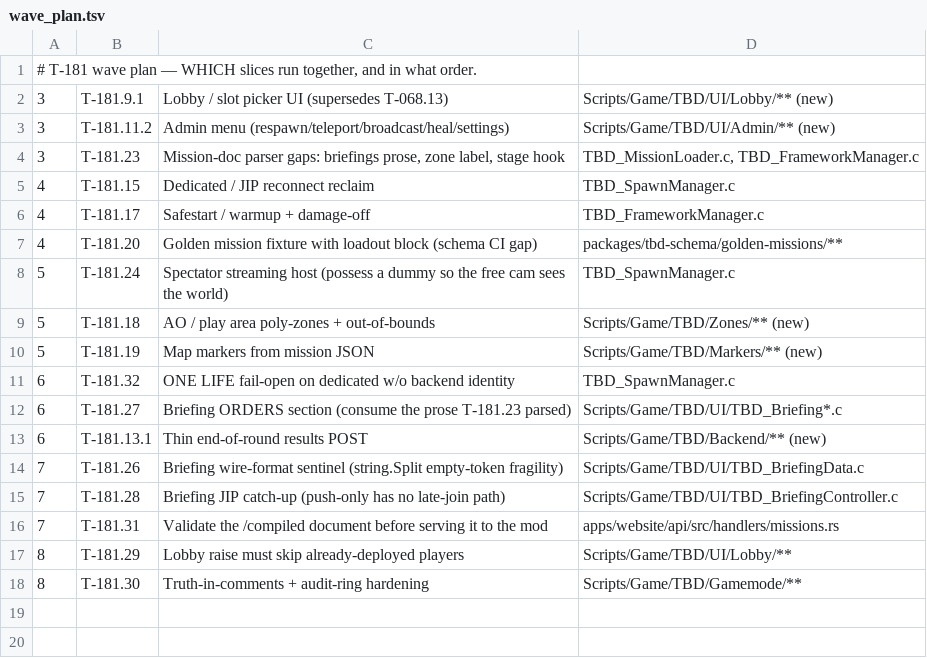
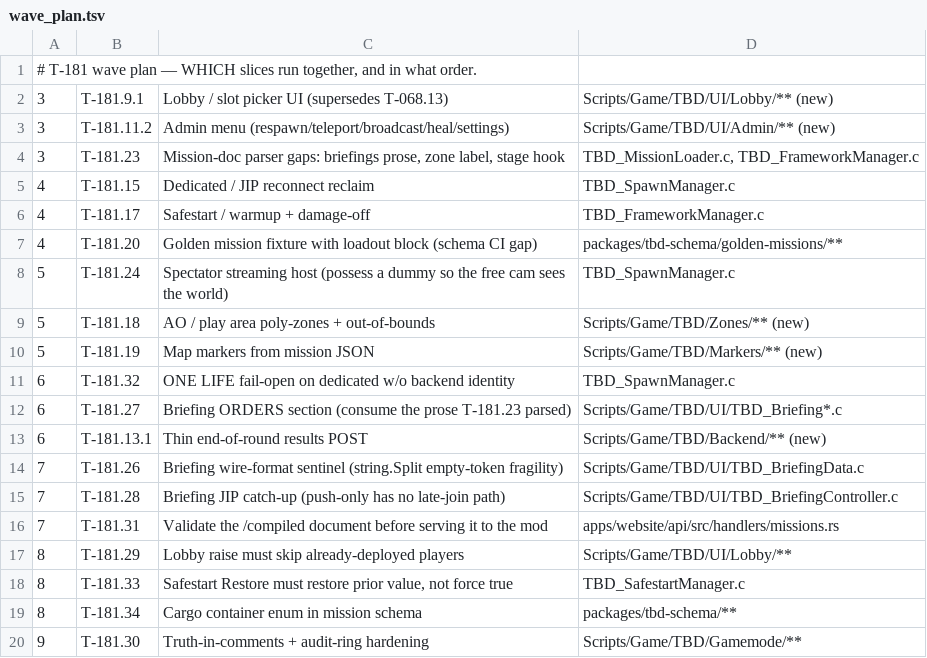
Before and after one commit to darkforce09/TBD-reforger, a TSV file: docs/mod/wave_plan.tsv, drawn as a sheet.

```diff
--- a/docs/mod/wave_plan.tsv
+++ b/docs/mod/wave_plan.tsv
@@ -17,2 +17,4 @@
 8	T-181.29	Lobby raise must skip already-deployed players	Scripts/Game/TBD/UI/Lobby/**
-8	T-181.30	Truth-in-comments + audit-ring hardening	Scripts/Game/TBD/Gamemode/**
+8	T-181.33	Safestart Restore must restore prior value, not force true	TBD_SafestartManager.c
+8	T-181.34	Cargo container enum in mission schema	packages/tbd-schema/**
+9	T-181.30	Truth-in-comments + audit-ring hardening	Scripts/Game/TBD/Gamemode/**
```
Also changed, not shown: 1 other file.
